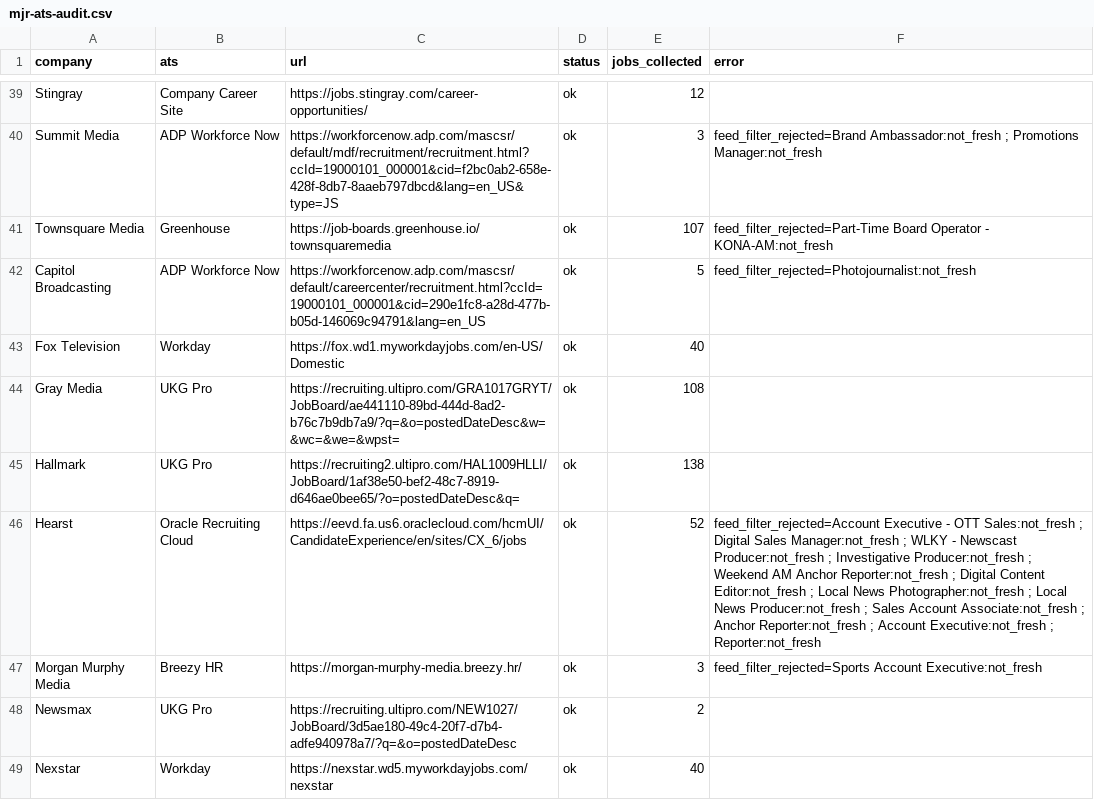
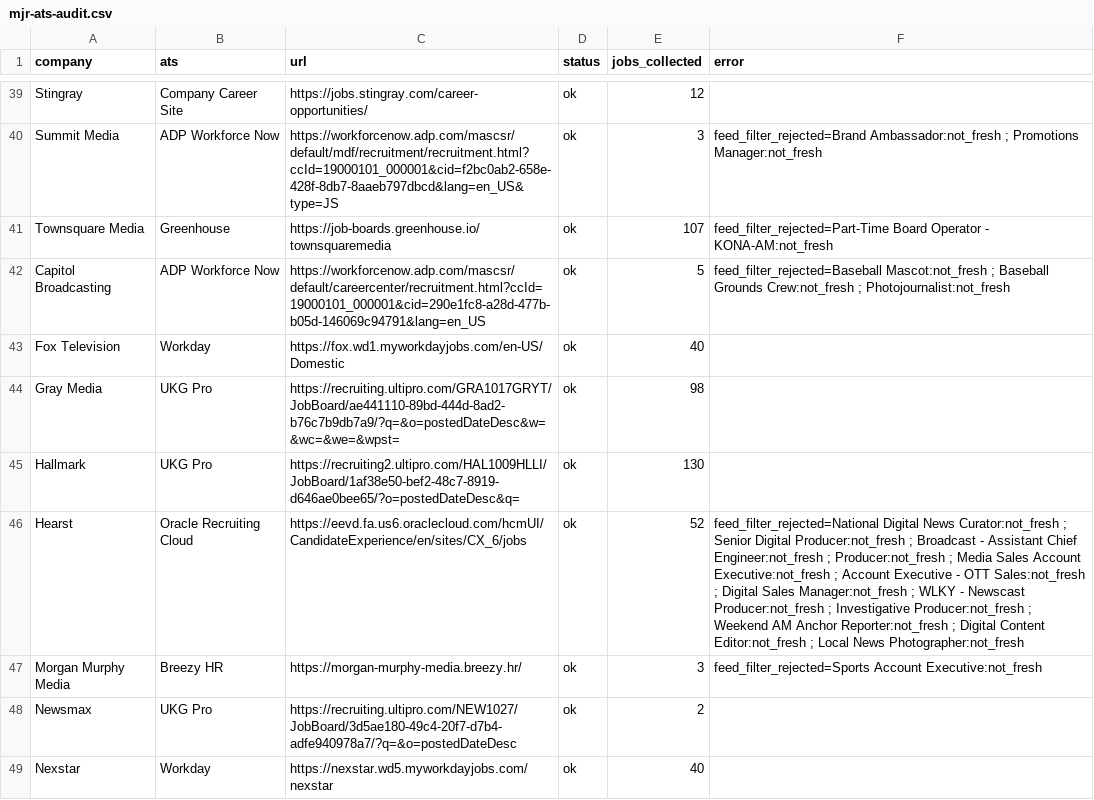
Before and after one commit to Mediajobsreport/mjr-jobs-feed, a CSV file: mjr-ats-audit.csv, drawn as a sheet; only a part is shown, gaps mark what is left out; the diff covers the shown part only.

```diff
--- a/mjr-ats-audit.csv
+++ b/mjr-ats-audit.csv
@@ -41,7 +41,7 @@ Summit Media,ADP Workforce Now,https://workforcenow.adp.com/mascsr/default/mdf/r
 Townsquare Media,Greenhouse,https://job-boards.greenhouse.io/townsquaremedia,ok,107,feed_filter_rejected=Part-Time Board Operator - KONA-AM:not_fresh
-Capitol Broadcasting,ADP Workforce Now,https://workforcenow.adp.com/mascsr/default/careercenter/recruitment.html?ccId=19000101_000001&cid=290e1fc8-a28d-477b-b05d-146069c94791&lang=en_US,ok,5,feed_filter_rejected=Photojournalist:not_fresh
+Capitol Broadcasting,ADP Workforce Now,https://workforcenow.adp.com/mascsr/default/careercenter/recruitment.html?ccId=19000101_000001&cid=290e1fc8-a28d-477b-b05d-146069c94791&lang=en_US,ok,5,feed_filter_rejected=Baseball Mascot:not_fresh ; Baseball Grounds Crew:not_fresh ; Photojournalist:not_fresh
 Fox Television,Workday,https://fox.wd1.myworkdayjobs.com/en-US/Domestic,ok,40,
-Gray Media,UKG Pro,https://recruiting.ultipro.com/GRA1017GRYT/JobBoard/ae441110-89bd-444d-8ad2-b76c7b9db7a9/?q=&o=postedDateDesc&w=&wc=&we=&wpst=,ok,108,
-Hallmark,UKG Pro,https://recruiting2.ultipro.com/HAL1009HLLI/JobBoard/1af38e50-bef2-48c7-8919-d646ae0bee65/?o=postedDateDesc&q=,ok,138,
-Hearst,Oracle Recruiting Cloud,https://eevd.fa.us6.oraclecloud.com/hcmUI/CandidateExperience/en/sites/CX_6/jobs,ok,52,feed_filter_rejected=Account Executive - OTT Sales:not_fresh ; Digital Sales Manager:not_fresh ; WLKY - Newscast Producer:not_fresh ; Investigative Producer:not_fresh ; Weekend AM Anchor Reporter:not_fresh ; Digital Content Editor:not_fresh ; Local News Photographer:not_fresh ; Local News Producer:not_fresh ; Sales Account Associate:not_fresh ; Anchor Reporter:not_fresh ; Account Executive:not_fresh ; Reporter:not_fresh
+Gray Media,UKG Pro,https://recruiting.ultipro.com/GRA1017GRYT/JobBoard/ae441110-89bd-444d-8ad2-b76c7b9db7a9/?q=&o=postedDateDesc&w=&wc=&we=&wpst=,ok,98,
+Hallmark,UKG Pro,https://recruiting2.ultipro.com/HAL1009HLLI/JobBoard/1af38e50-bef2-48c7-8919-d646ae0bee65/?o=postedDateDesc&q=,ok,130,
+Hearst,Oracle Recruiting Cloud,https://eevd.fa.us6.oraclecloud.com/hcmUI/CandidateExperience/en/sites/CX_6/jobs,ok,52,feed_filter_rejected=National Digital News Curator:not_fresh ; Senior Digital Producer:not_fresh ; Broadcast - Assistant Chief Engineer:not_fresh ; Producer:not_fresh ; Media Sales Account Executive:not_fresh ; Account Executive - OTT Sales:not_fresh ; Digital Sales Manager:not_fresh ; WLKY - Newscast Producer:not_fresh ; Investigative Producer:not_fresh ; Weekend AM Anchor Reporter:not_fresh ; Digital Content Editor:not_fresh ; Local News Photographer:not_fresh
 Morgan Murphy Media,Breezy HR,https://morgan-murphy-media.breezy.hr/,ok,3,feed_filter_rejected=Sports Account Executive:not_fresh
```
Also changed, not shown: 80 edited cells elsewhere in this file, mjr-job-quality-report.csv, 3 other files.
